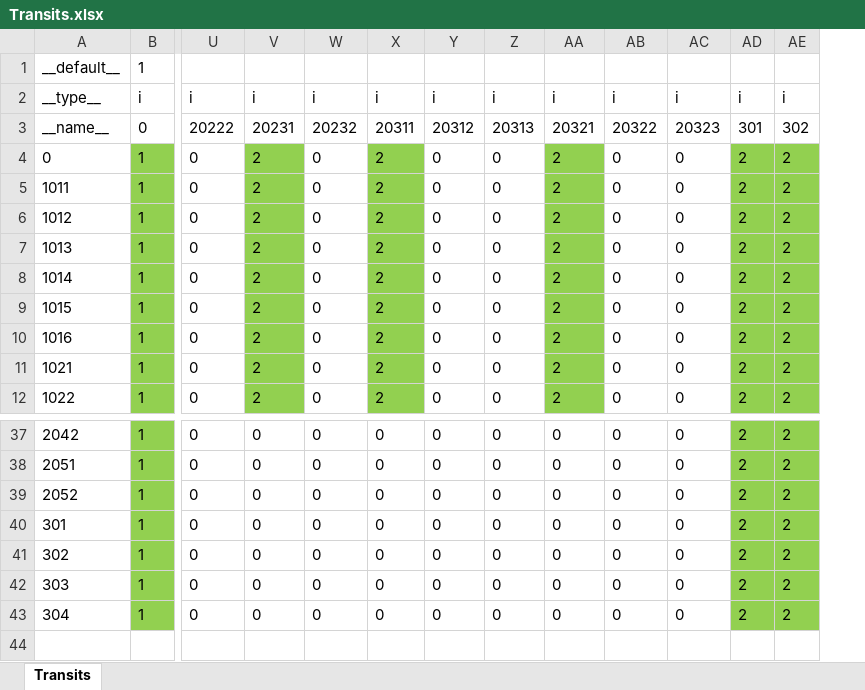
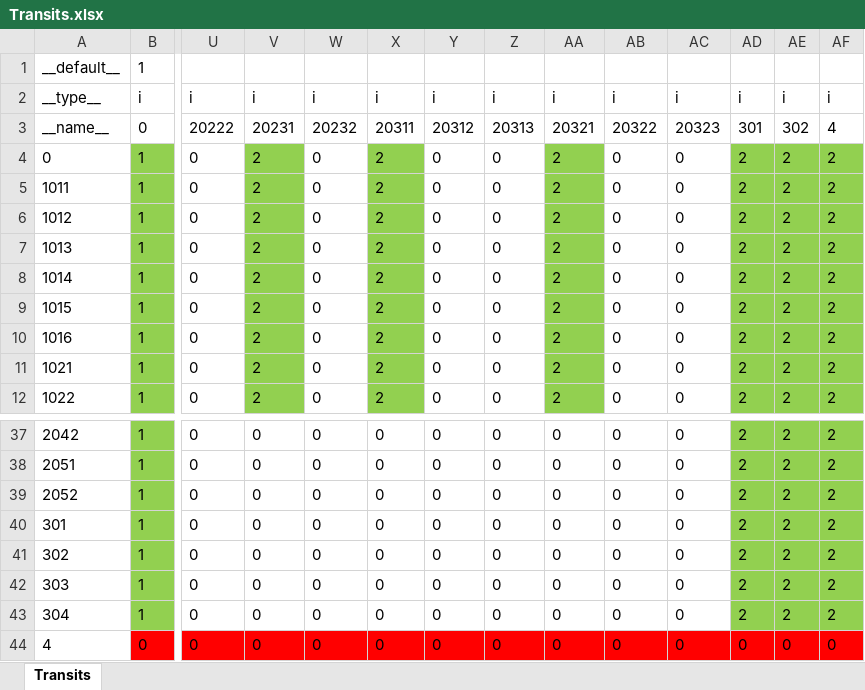
Before and after one commit to Aimoux/ExcelAndJSON, an Excel workbook: test1/Transits.xlsx, sheet Transits, drawn as a sheet; only a part is shown, gaps mark what is left out; values as stored, in another font and other column widths than the file's, no borders; rows hold the shown columns only; the diff names each change by its address in the sheet, - before the commit and + after, or states it on an @@ line.

```diff
--- a/test1/Transits.xlsx (sheet Transits)
+++ b/test1/Transits.xlsx (sheet Transits)
+column AF, rows 2-12: i | 4 | 2 | 2 | 2 | 2 | 2 | 2 | 2 | 2 | 2; rows 37-43: all 2
+row 44: 4 | 0 | 0 | 0 | 0 | 0 | 0 | 0 | 0 | 0 | 0 | 0 | 0 | 0
```
Also changed, not shown: test1/Animations.xlsx, test1/RoleAttributes.xlsx, 13 other files.
